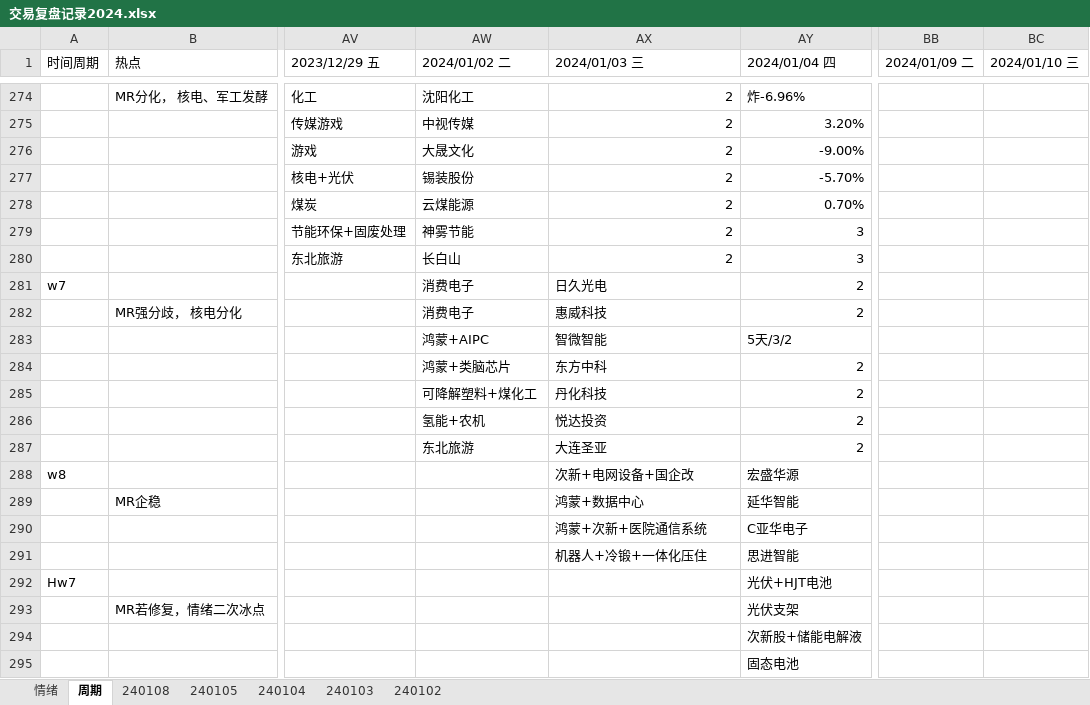
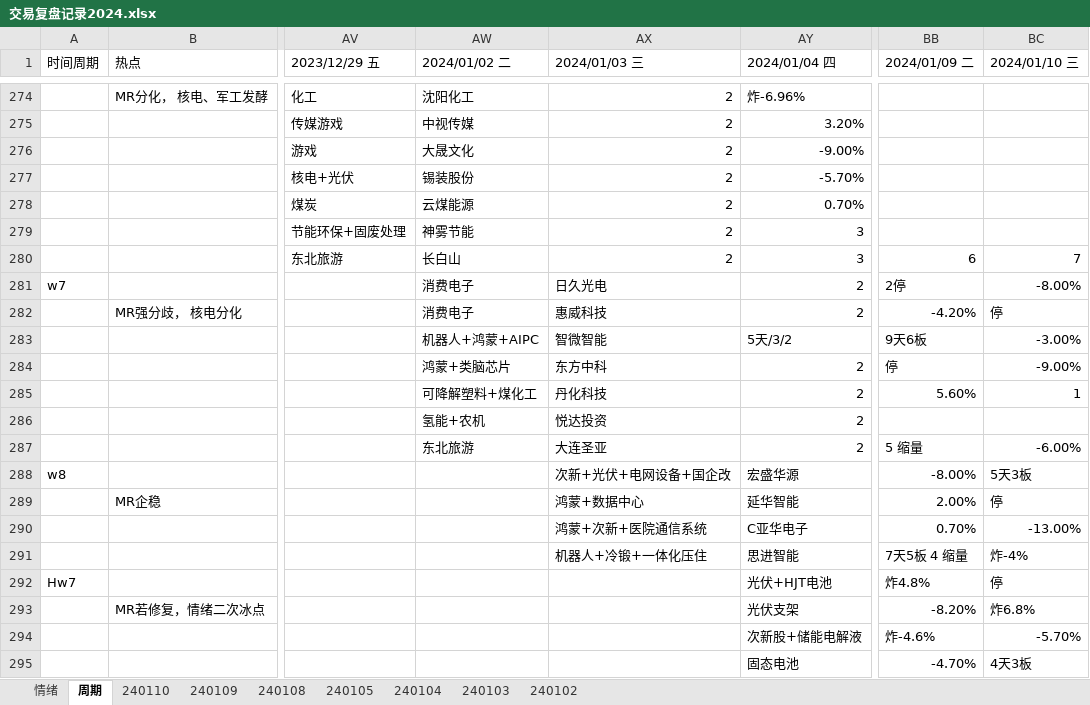
Before and after one commit to gaoguang-2026/Atool, an Excel workbook: 交易复盘记录2024.xlsx, sheet 周期, drawn as a sheet; only a part is shown, gaps mark what is left out; values as stored, in another font and other column widths than the file's, no cell formats; the diff covers the shown part only; the diff names each change by its address in the sheet, - before the commit and + after, or states it on an @@ line.

```diff
--- a/交易复盘记录2024.xlsx (sheet 周期)
+++ b/交易复盘记录2024.xlsx (sheet 周期)
+sheet tab: 240110
+sheet tab: 240109
-BB280 (2024/01/09 二): (empty)
+BB280 (2024/01/09 二): 6
-BC280 (2024/01/10 三): (empty)
+BC280 (2024/01/10 三): 7
-BB281 (2024/01/09 二): (empty)
+BB281 (2024/01/09 二): 2停
-BC281 (2024/01/10 三): (empty)
+BC281 (2024/01/10 三): -8.00%
-BB282 (2024/01/09 二): (empty)
+BB282 (2024/01/09 二): -4.20%
-BC282 (2024/01/10 三): (empty)
+BC282 (2024/01/10 三): 停
-AW283 (2024/01/02 二): 鸿蒙+AIPC
+AW283 (2024/01/02 二): 机器人+鸿蒙+AIPC
-BB283 (2024/01/09 二): (empty)
+BB283 (2024/01/09 二): 9天6板
-BC283 (2024/01/10 三): (empty)
+BC283 (2024/01/10 三): -3.00%
-BB284 (2024/01/09 二): (empty)
+BB284 (2024/01/09 二): 停
-BC284 (2024/01/10 三): (empty)
+BC284 (2024/01/10 三): -9.00%
-BB285 (2024/01/09 二): (empty)
+BB285 (2024/01/09 二): 5.60%
-BC285 (2024/01/10 三): (empty)
+BC285 (2024/01/10 三): 1
-BB287 (2024/01/09 二): (empty)
+BB287 (2024/01/09 二): 5 缩量
-BC287 (2024/01/10 三): (empty)
+BC287 (2024/01/10 三): -6.00%
-AX288 (2024/01/03 三): 次新+电网设备+国企改
+AX288 (2024/01/03 三): 次新+光伏+电网设备+国企改
-BB288 (2024/01/09 二): (empty)
+BB288 (2024/01/09 二): -8.00%
-BC288 (2024/01/10 三): (empty)
+BC288 (2024/01/10 三): 5天3板
-BB289 (2024/01/09 二): (empty)
+BB289 (2024/01/09 二): 2.00%
-BC289 (2024/01/10 三): (empty)
+BC289 (2024/01/10 三): 停
-BB290 (2024/01/09 二): (empty)
+BB290 (2024/01/09 二): 0.70%
-BC290 (2024/01/10 三): (empty)
+BC290 (2024/01/10 三): -13.00%
-BB291 (2024/01/09 二): (empty)
+BB291 (2024/01/09 二): 7天5板 4 缩量
-BC291 (2024/01/10 三): (empty)
+BC291 (2024/01/10 三): 炸-4%
-BB292 (2024/01/09 二): (empty)
+BB292 (2024/01/09 二): 炸4.8%
-BC292 (2024/01/10 三): (empty)
+BC292 (2024/01/10 三): 停
-BB293 (2024/01/09 二): (empty)
+BB293 (2024/01/09 二): -8.20%
-BC293 (2024/01/10 三): (empty)
+BC293 (2024/01/10 三): 炸6.8%
-BB294 (2024/01/09 二): (empty)
+BB294 (2024/01/09 二): 炸-4.6%
-BC294 (2024/01/10 三): (empty)
+BC294 (2024/01/10 三): -5.70%
-BB295 (2024/01/09 二): (empty)
+BB295 (2024/01/09 二): -4.70%
-BC295 (2024/01/10 三): (empty)
+BC295 (2024/01/10 三): 4天3板
```
Also changed, not shown: 11 added rows, 4 hidden or unhidden rows and 22 edited cells elsewhere in this sheet, sheet 情绪, sheet 240108, cell formats, 4 other files.
